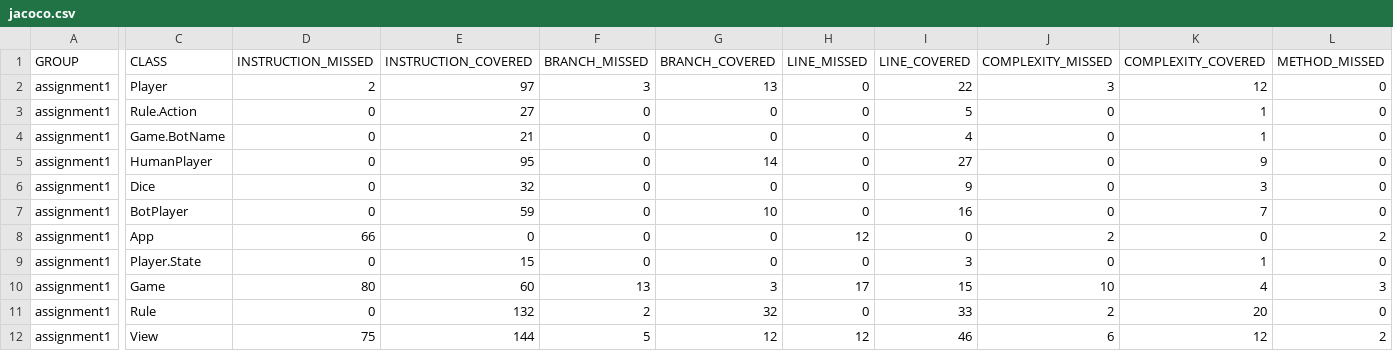
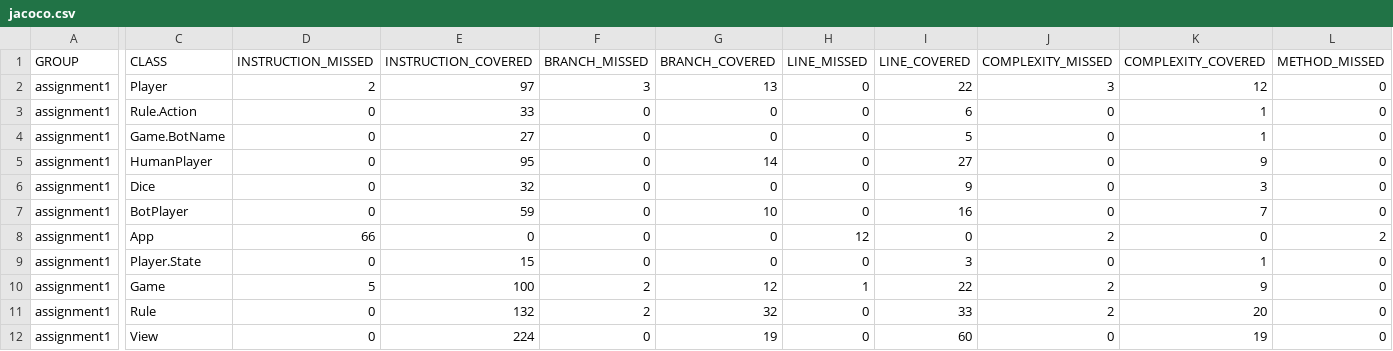
Before and after one commit to SparkWeaver/1dv609-assignment1, a CSV file: assignment1/target/site/jacoco/jacoco.csv, drawn as a sheet; only a part is shown, gaps mark what is left out; the diff covers the shown part only; the diff names each change by its address in the sheet, - before the commit and + after, or states it on an @@ line.

Commit message:
COVERGA: After Update, Missed Instructions went down to 63%. It's now back at 91%

```diff
--- a/assignment1/target/site/jacoco/jacoco.csv
+++ b/assignment1/target/site/jacoco/jacoco.csv
-E3 (INSTRUCTION_COVERED): 27
+E3 (INSTRUCTION_COVERED): 33
-I3 (LINE_COVERED): 5
+I3 (LINE_COVERED): 6
-E4 (INSTRUCTION_COVERED): 21
+E4 (INSTRUCTION_COVERED): 27
-I4 (LINE_COVERED): 4
+I4 (LINE_COVERED): 5
-D10 (INSTRUCTION_MISSED): 80
+D10 (INSTRUCTION_MISSED): 5
-E10 (INSTRUCTION_COVERED): 60
+E10 (INSTRUCTION_COVERED): 100
-F10 (BRANCH_MISSED): 13
+F10 (BRANCH_MISSED): 2
-G10 (BRANCH_COVERED): 3
+G10 (BRANCH_COVERED): 12
-H10 (LINE_MISSED): 17
+H10 (LINE_MISSED): 1
-I10 (LINE_COVERED): 15
+I10 (LINE_COVERED): 22
-J10 (COMPLEXITY_MISSED): 10
+J10 (COMPLEXITY_MISSED): 2
-K10 (COMPLEXITY_COVERED): 4
+K10 (COMPLEXITY_COVERED): 9
-L10 (METHOD_MISSED): 3
+L10 (METHOD_MISSED): 0
-D12 (INSTRUCTION_MISSED): 75
+D12 (INSTRUCTION_MISSED): 0
-E12 (INSTRUCTION_COVERED): 144
+E12 (INSTRUCTION_COVERED): 224
-F12 (BRANCH_MISSED): 5
+F12 (BRANCH_MISSED): 0
-G12 (BRANCH_COVERED): 12
+G12 (BRANCH_COVERED): 19
-H12 (LINE_MISSED): 12
+H12 (LINE_MISSED): 0
-I12 (LINE_COVERED): 46
+I12 (LINE_COVERED): 60
-J12 (COMPLEXITY_MISSED): 6
+J12 (COMPLEXITY_MISSED): 0
-K12 (COMPLEXITY_COVERED): 12
+K12 (COMPLEXITY_COVERED): 19
-L12 (METHOD_MISSED): 2
+L12 (METHOD_MISSED): 0
```
Also changed, not shown: 2 edited cells elsewhere in this file, 52 other files.
